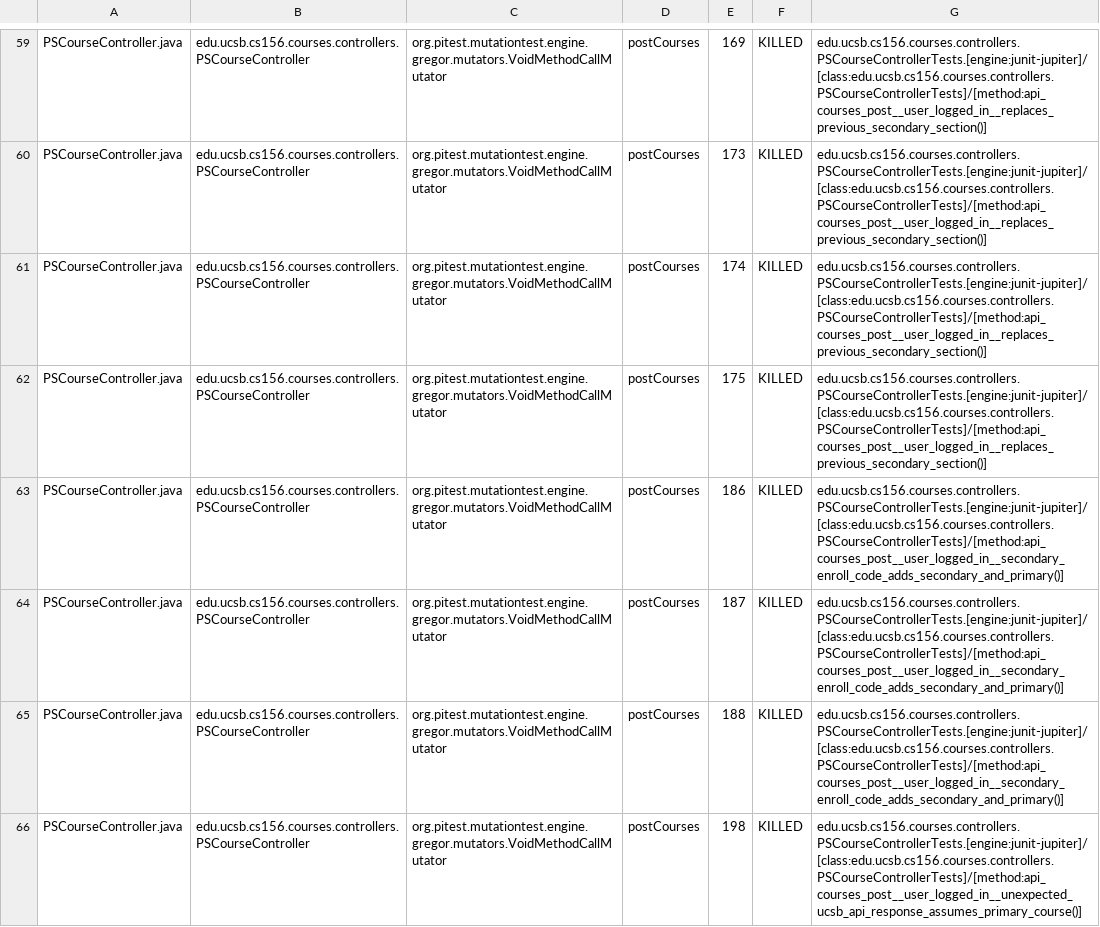
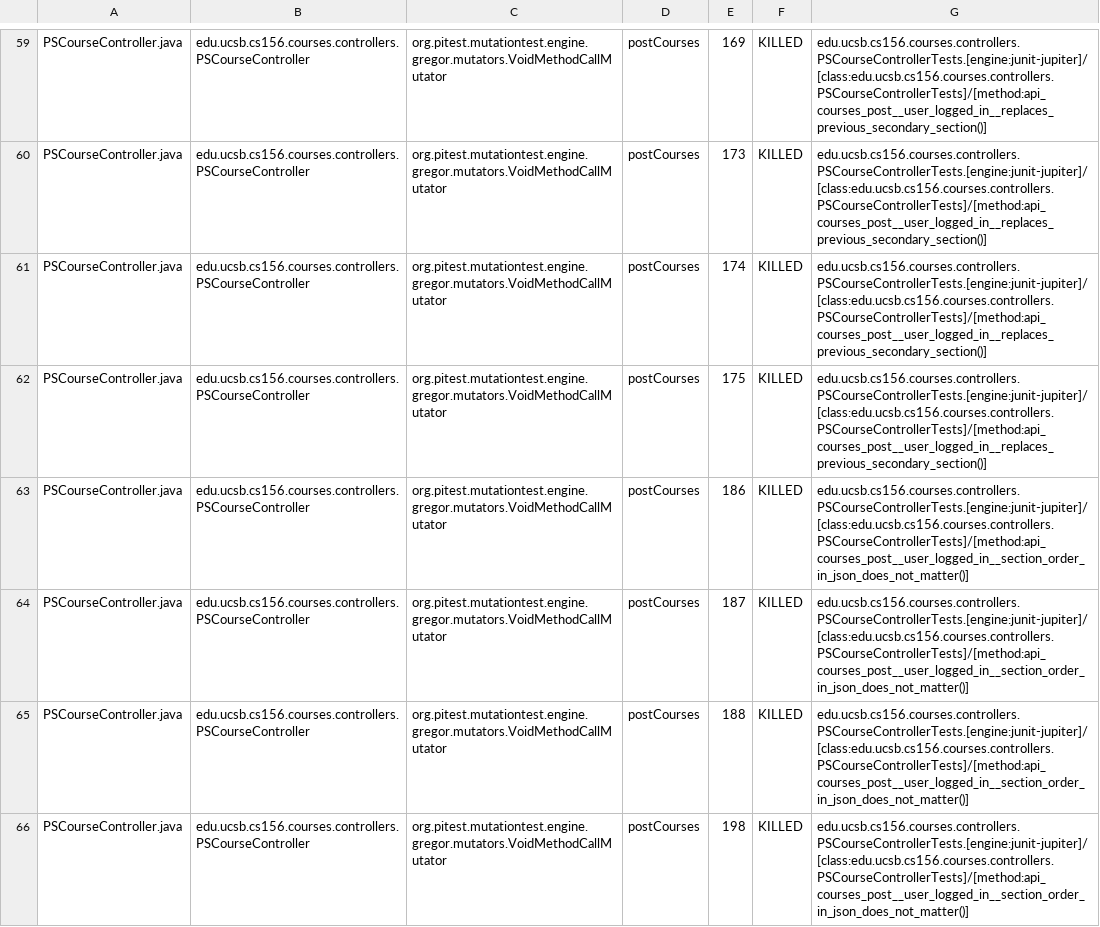
Before and after one commit to ucsb-cs156-s26/proj-courses-s26-03, a CSV file: prs/30/pitest/mutations.csv, drawn as a sheet; only a part is shown, gaps mark what is left out; the diff covers the shown part only.

Commit message:
Deploying to gh-pages from @ ucsb-cs156-s26/proj-courses-s26-03@4e3115de61bddd62662088f4ab6e4c5809da1f17 🚀

```diff
--- a/prs/30/pitest/mutations.csv
+++ b/prs/30/pitest/mutations.csv
@@ -62,5 +62,5 @@ PSCourseController.java,edu.ucsb.cs156.courses.controllers.PSCourseController,or
 PSCourseController.java,edu.ucsb.cs156.courses.controllers.PSCourseController,org.pitest.mutationtest.engine.gregor.mutators.VoidMethodCallMutator,postCourses,175,KILLED,edu.ucsb.cs156.courses.controllers.PSCourseControllerTests.[engine:junit-jupiter]/[class:edu.ucsb.cs156.courses.controllers.PSCourseControllerTests]/[method:api_courses_post__user_logged_in__replaces_previous_secondary_section()]
-PSCourseController.java,edu.ucsb.cs156.courses.controllers.PSCourseController,org.pitest.mutationtest.engine.gregor.mutators.VoidMethodCallMutator,postCourses,186,KILLED,edu.ucsb.cs156.courses.controllers.PSCourseControllerTests.[engine:junit-jupiter]/[class:edu.ucsb.cs156.courses.controllers.PSCourseControllerTests]/[method:api_courses_post__user_logged_in__secondary_enroll_code_adds_secondary_and_primary()]
-PSCourseController.java,edu.ucsb.cs156.courses.controllers.PSCourseController,org.pitest.mutationtest.engine.gregor.mutators.VoidMethodCallMutator,postCourses,187,KILLED,edu.ucsb.cs156.courses.controllers.PSCourseControllerTests.[engine:junit-jupiter]/[class:edu.ucsb.cs156.courses.controllers.PSCourseControllerTests]/[method:api_courses_post__user_logged_in__secondary_enroll_code_adds_secondary_and_primary()]
-PSCourseController.java,edu.ucsb.cs156.courses.controllers.PSCourseController,org.pitest.mutationtest.engine.gregor.mutators.VoidMethodCallMutator,postCourses,188,KILLED,edu.ucsb.cs156.courses.controllers.PSCourseControllerTests.[engine:junit-jupiter]/[class:edu.ucsb.cs156.courses.controllers.PSCourseControllerTests]/[method:api_courses_post__user_logged_in__secondary_enroll_code_adds_secondary_and_primary()]
-PSCourseController.java,edu.ucsb.cs156.courses.controllers.PSCourseController,org.pitest.mutationtest.engine.gregor.mutators.VoidMethodCallMutator,postCourses,198,KILLED,edu.ucsb.cs156.courses.controllers.PSCourseControllerTests.[engine:junit-jupiter]/[class:edu.ucsb.cs156.courses.controllers.PSCourseControllerTests]/[method:api_courses_post__user_logged_in__unexpected_ucsb_api_response_assumes_primary_course()]
+PSCourseController.java,edu.ucsb.cs156.courses.controllers.PSCourseController,org.pitest.mutationtest.engine.gregor.mutators.VoidMethodCallMutator,postCourses,186,KILLED,edu.ucsb.cs156.courses.controllers.PSCourseControllerTests.[engine:junit-jupiter]/[class:edu.ucsb.cs156.courses.controllers.PSCourseControllerTests]/[method:api_courses_post__user_logged_in__section_order_in_json_does_not_matter()]
+PSCourseController.java,edu.ucsb.cs156.courses.controllers.PSCourseController,org.pitest.mutationtest.engine.gregor.mutators.VoidMethodCallMutator,postCourses,187,KILLED,edu.ucsb.cs156.courses.controllers.PSCourseControllerTests.[engine:junit-jupiter]/[class:edu.ucsb.cs156.courses.controllers.PSCourseControllerTests]/[method:api_courses_post__user_logged_in__section_order_in_json_does_not_matter()]
+PSCourseController.java,edu.ucsb.cs156.courses.controllers.PSCourseController,org.pitest.mutationtest.engine.gregor.mutators.VoidMethodCallMutator,postCourses,188,KILLED,edu.ucsb.cs156.courses.controllers.PSCourseControllerTests.[engine:junit-jupiter]/[class:edu.ucsb.cs156.courses.controllers.PSCourseControllerTests]/[method:api_courses_post__user_logged_in__section_order_in_json_does_not_matter()]
+PSCourseController.java,edu.ucsb.cs156.courses.controllers.PSCourseController,org.pitest.mutationtest.engine.gregor.mutators.VoidMethodCallMutator,postCourses,198,KILLED,edu.ucsb.cs156.courses.controllers.PSCourseControllerTests.[engine:junit-jupiter]/[class:edu.ucsb.cs156.courses.controllers.PSCourseControllerTests]/[method:api_courses_post__user_logged_in__section_order_in_json_does_not_matter()]
```
Also changed, not shown: 41 edited cells elsewhere in this file, 53 other files.
